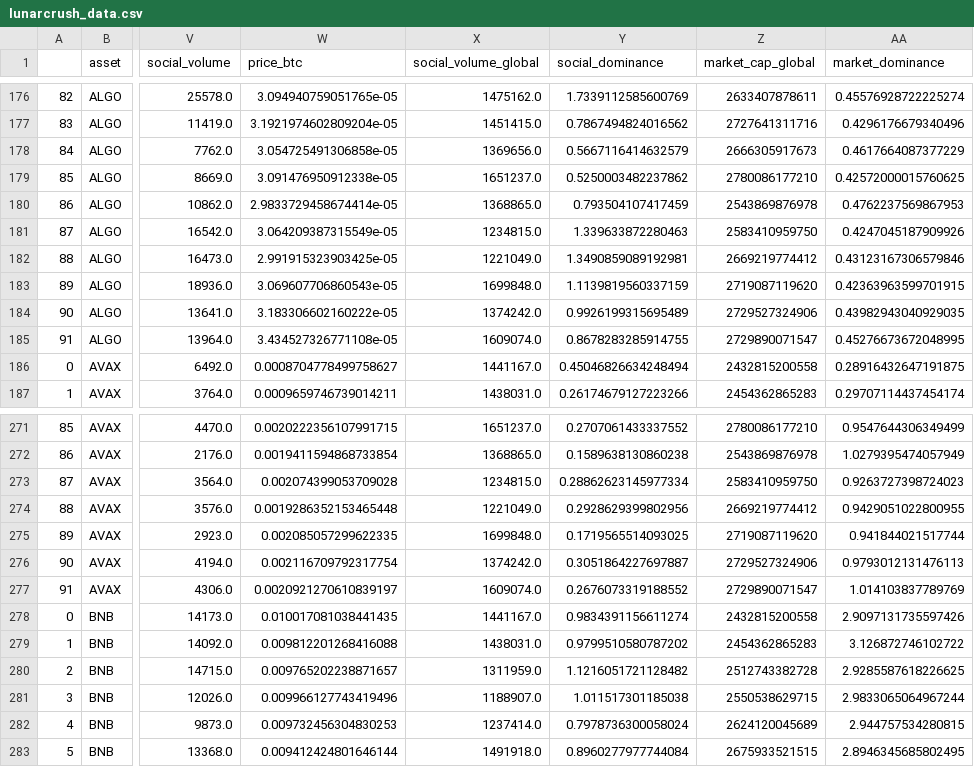
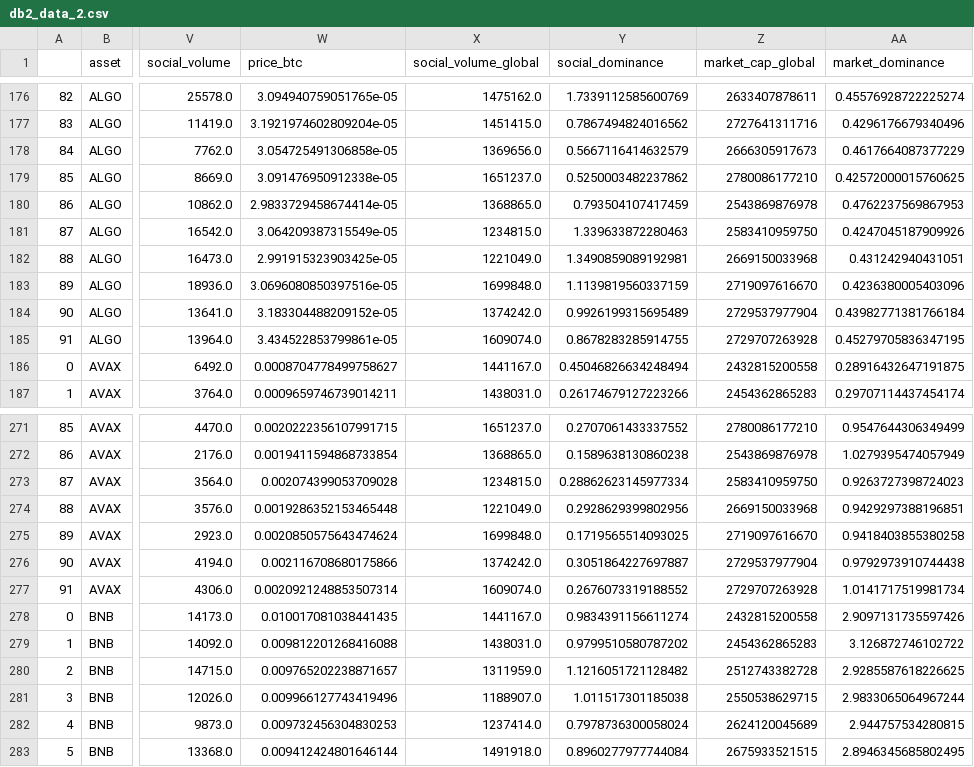
Before and after one commit to saizk/scryptool, a CSV file: data/dashboard2/db2_data_2.csv (was data/dashboard2/lunarcrush_data.csv), drawn as a sheet; only a part is shown, gaps mark what is left out; the diff covers the shown part only; the diff names each change by its address in the sheet, - before the commit and + after, or states it on an @@ line.

```diff
--- a/data/dashboard2/lunarcrush_data.csv
+++ b/data/dashboard2/db2_data_2.csv
-Z182 (market_cap_global): 2669219774412
+Z182 (market_cap_global): 2669150033968
-AA182 (market_dominance): 0.43123167306579846
+AA182 (market_dominance): 0.431242940431051
-W183 (price_btc): 3.069607706860543e-05
+W183 (price_btc): 3.0696080850397516e-05
-Z183 (market_cap_global): 2719087119620
+Z183 (market_cap_global): 2719097616670
-AA183 (market_dominance): 0.42363963599701915
+AA183 (market_dominance): 0.4236380005403096
-W184 (price_btc): 3.183306602160222e-05
+W184 (price_btc): 3.183304488209152e-05
-Z184 (market_cap_global): 2729527324906
+Z184 (market_cap_global): 2729537977904
-AA184 (market_dominance): 0.43982943040929035
+AA184 (market_dominance): 0.43982771381766184
-W185 (price_btc): 3.434527326771108e-05
+W185 (price_btc): 3.434522853799861e-05
-Z185 (market_cap_global): 2729890071547
+Z185 (market_cap_global): 2729707263928
-AA185 (market_dominance): 0.45276673672048995
+AA185 (market_dominance): 0.45279705836347195
-Z274 (market_cap_global): 2669219774412
+Z274 (market_cap_global): 2669150033968
-AA274 (market_dominance): 0.9429051022800955
+AA274 (market_dominance): 0.9429297388196851
-W275 (price_btc): 0.002085057299622335
+W275 (price_btc): 0.0020850575643474624
-Z275 (market_cap_global): 2719087119620
+Z275 (market_cap_global): 2719097616670
-AA275 (market_dominance): 0.941844021517744
+AA275 (market_dominance): 0.9418403855380258
-W276 (price_btc): 0.002116709792317754
+W276 (price_btc): 0.002116708680175866
-Z276 (market_cap_global): 2729527324906
+Z276 (market_cap_global): 2729537977904
-AA276 (market_dominance): 0.9793012131476113
+AA276 (market_dominance): 0.9792973910744438
-W277 (price_btc): 0.0020921270610839197
+W277 (price_btc): 0.0020921248853507314
-Z277 (market_cap_global): 2729890071547
+Z277 (market_cap_global): 2729707263928
-AA277 (market_dominance): 1.014103837789769
+AA277 (market_dominance): 1.0141717519981734
```
Also changed, not shown: 175 edited cells elsewhere in this file, 16 other files.
